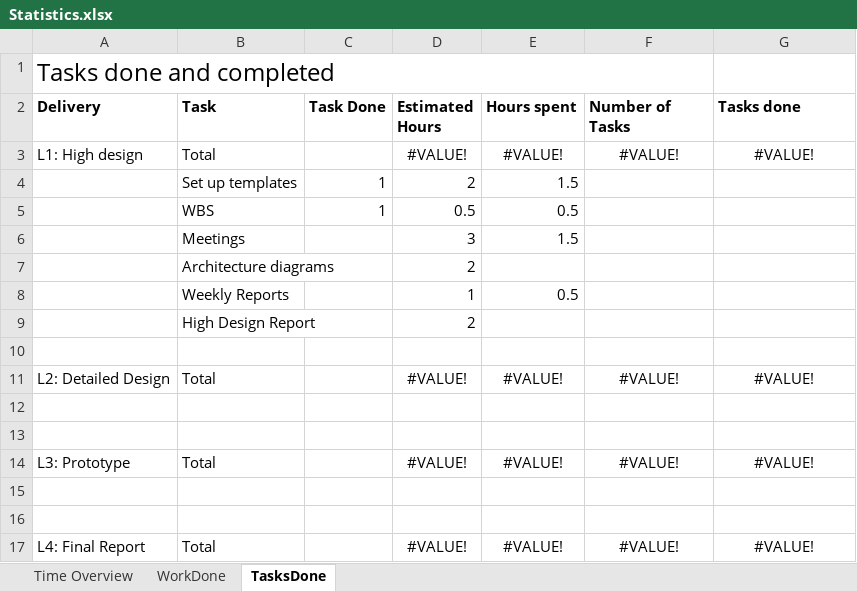
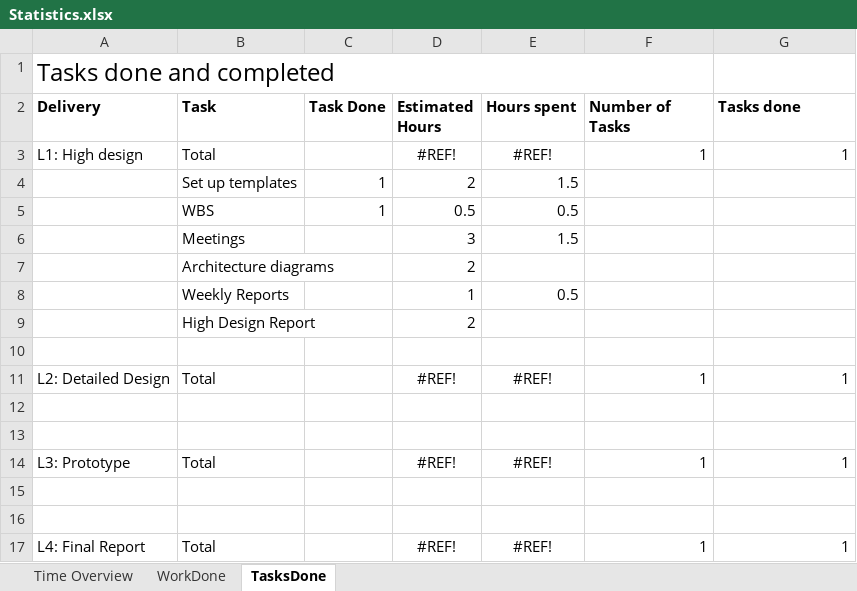
Before and after one commit to thomasjevskij/Pacman, an Excel workbook: Docs/Statistics.xlsx, sheet TasksDone, drawn as a sheet; values as stored, in another font and other column widths than the file's, no borders; charts and pictures not drawn; the diff names each change by its address in the sheet, - before the commit and + after, or states it on an @@ line.

Commit message:
Logged some hours

```diff
--- a/Docs/Statistics.xlsx (sheet TasksDone)
+++ b/Docs/Statistics.xlsx (sheet TasksDone)
-D3 (Estimated Hours): #VALUE!
+D3 (Estimated Hours): #REF!
-E3 (Hours spent): #VALUE!
+E3 (Hours spent): #REF!
-F3 (Number of Tasks): #VALUE!
+F3 (Number of Tasks): 1
-F3:G3 alignment: center
+F3:G3 alignment: right
-G3 (Tasks done): #VALUE!
+G3 (Tasks done): 1
-D11 (Estimated Hours): #VALUE!
+D11 (Estimated Hours): #REF!
-E11 (Hours spent): #VALUE!
+E11 (Hours spent): #REF!
-F11 (Number of Tasks): #VALUE!
+F11 (Number of Tasks): 1
-F11:G11 alignment: center
+F11:G11 alignment: right
-G11 (Tasks done): #VALUE!
+G11 (Tasks done): 1
-D14 (Estimated Hours): #VALUE!
+D14 (Estimated Hours): #REF!
-E14 (Hours spent): #VALUE!
+E14 (Hours spent): #REF!
-F14 (Number of Tasks): #VALUE!
+F14 (Number of Tasks): 1
-F14:G14 alignment: center
+F14:G14 alignment: right
-G14 (Tasks done): #VALUE!
+G14 (Tasks done): 1
-D17 (Estimated Hours): #VALUE!
+D17 (Estimated Hours): #REF!
-E17 (Hours spent): #VALUE!
+E17 (Hours spent): #REF!
-F17 (Number of Tasks): #VALUE!
+F17 (Number of Tasks): 1
-F17:G17 alignment: center
+F17:G17 alignment: right
-G17 (Tasks done): #VALUE!
+G17 (Tasks done): 1
```
Also changed, not shown: sheet WorkDone, charts or pictures.
